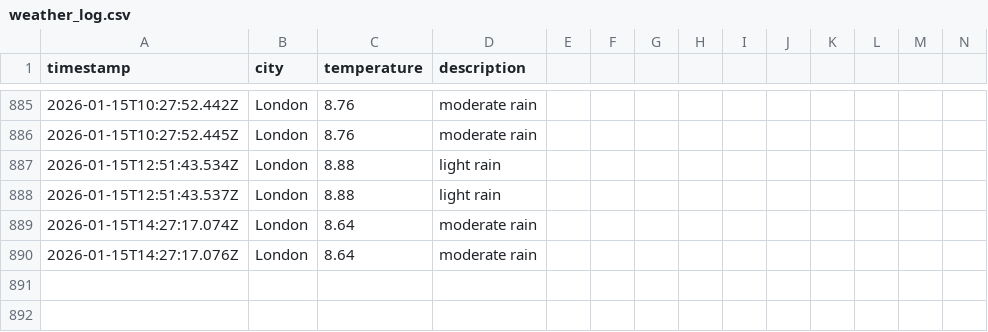
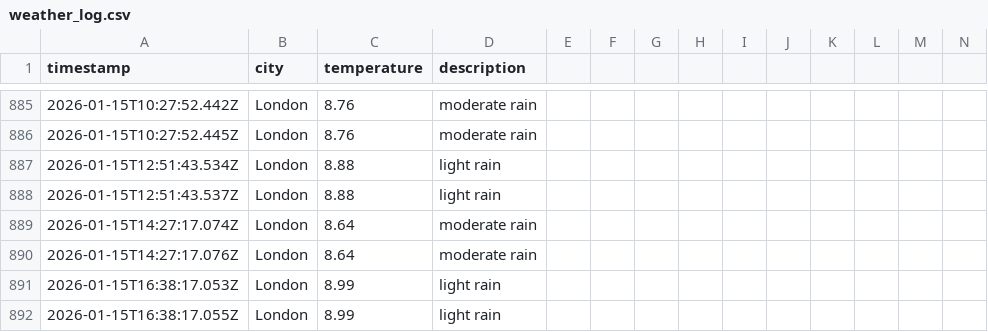
Before and after one commit to samcooper7/weather-ops-repo, a CSV file: data/weather_log.csv, drawn as a sheet; only a part is shown, gaps mark what is left out; rows hold the shown columns only; the diff names each change by its address in the sheet, - before the commit and + after, or states it on an @@ line.

```diff
--- a/data/weather_log.csv
+++ b/data/weather_log.csv
+row 891: 2026-01-15T16:38:17.053Z | London | 8.99 | light rain
+row 892: 2026-01-15T16:38:17.055Z | London | 8.99 | light rain
```
Also changed, not shown: 1 other file.
